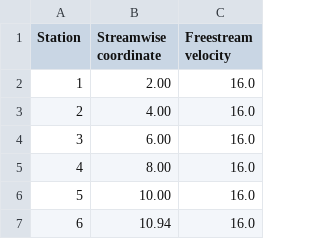
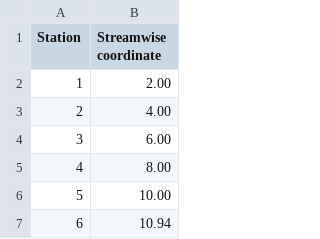
Before and after one commit to atrettel/sheardata, a CSV file: data/B1914001/globals.csv, drawn as a sheet; the diff names each change by its address in the sheet, - before the commit and + after, or states it on an @@ line.

Commit message:
data: remove freestream velocities from globals file for study B1914001

```diff
--- a/data/B1914001/globals.csv
+++ b/data/B1914001/globals.csv
-column C (Freestream velocity), rows 2-7: all 16.0
```
